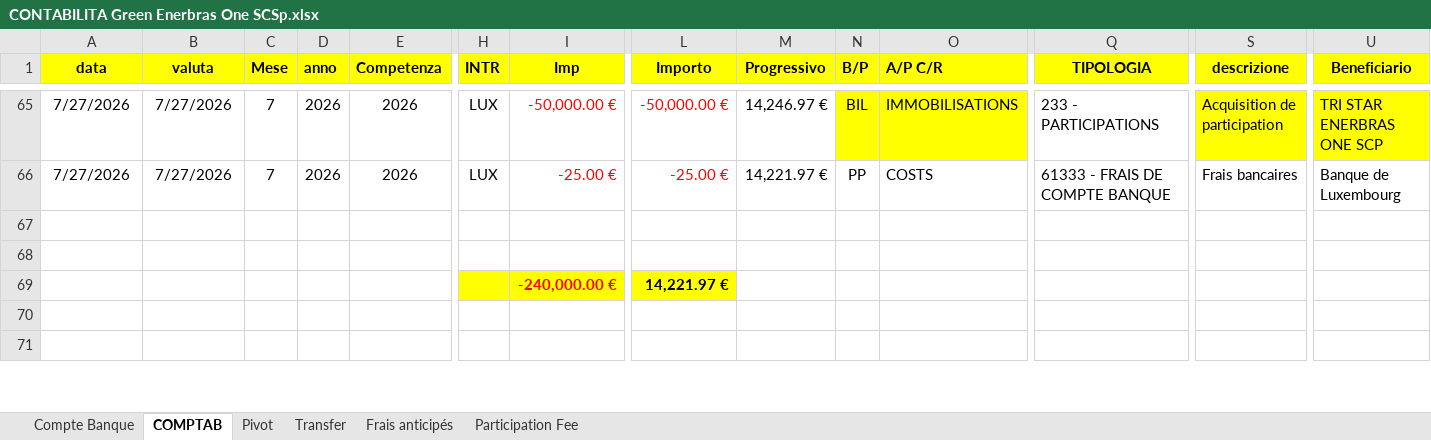
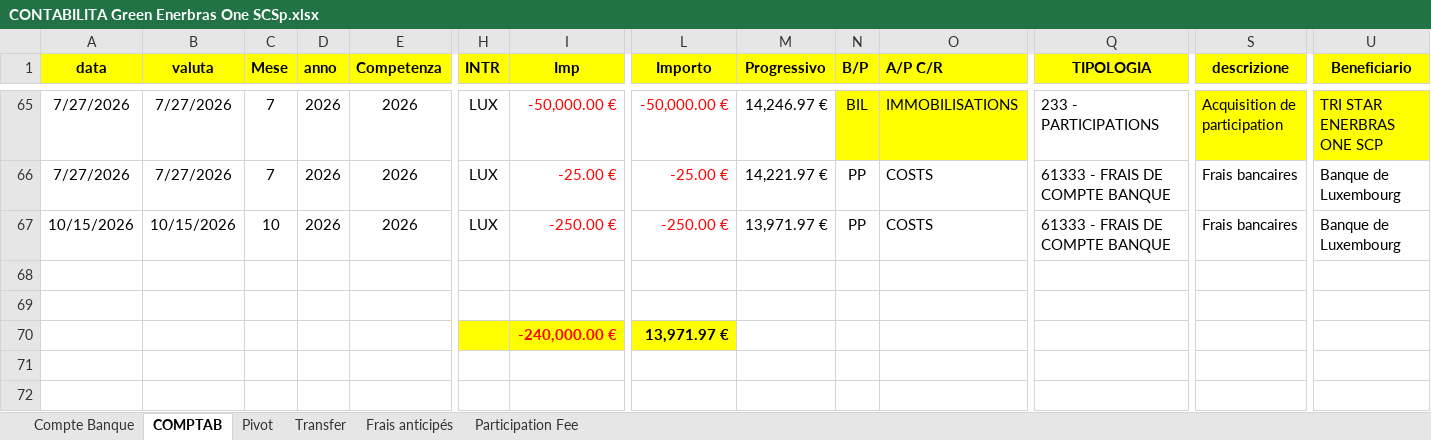
Before and after one commit to Edoardo1953/GREEN_ENERBRAS, an Excel workbook: uploads/CONTABILITA Green Enerbras One SCSp.xlsx, sheet COMPTAB, drawn as a sheet; only a part is shown, gaps mark what is left out; values as stored, in another font and other column widths than the file's, no borders; addresses are those after the commit; rows hold the shown columns only; the diff names each change by its address in the sheet, - before the commit and + after, or states it on an @@ line.

```diff
--- a/uploads/CONTABILITA Green Enerbras One SCSp.xlsx (sheet COMPTAB)
+++ b/uploads/CONTABILITA Green Enerbras One SCSp.xlsx (sheet COMPTAB)
+row 67: 10/15/2026 | 10/15/2026 | 10 | 2026 | 2026 | LUX | -250.00 € | -250.00 € | 13,971.97 € | PP | COSTS | 61333 - FRAIS DE COMPTE BANQUE | Frais bancaires | Banque de Luxembourg
-L70 (Importo): 14,221.97 €
+L70 (Importo): 13,971.97 €
```
Also changed, not shown: sheet Compte Banque, sheet Pivot, formulas that keep their value, 2 other files.
